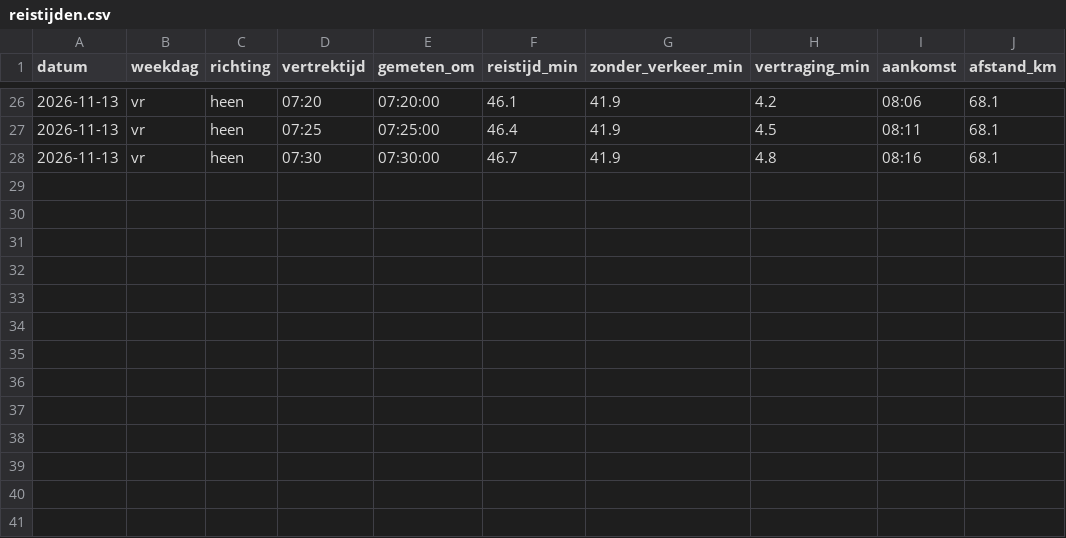
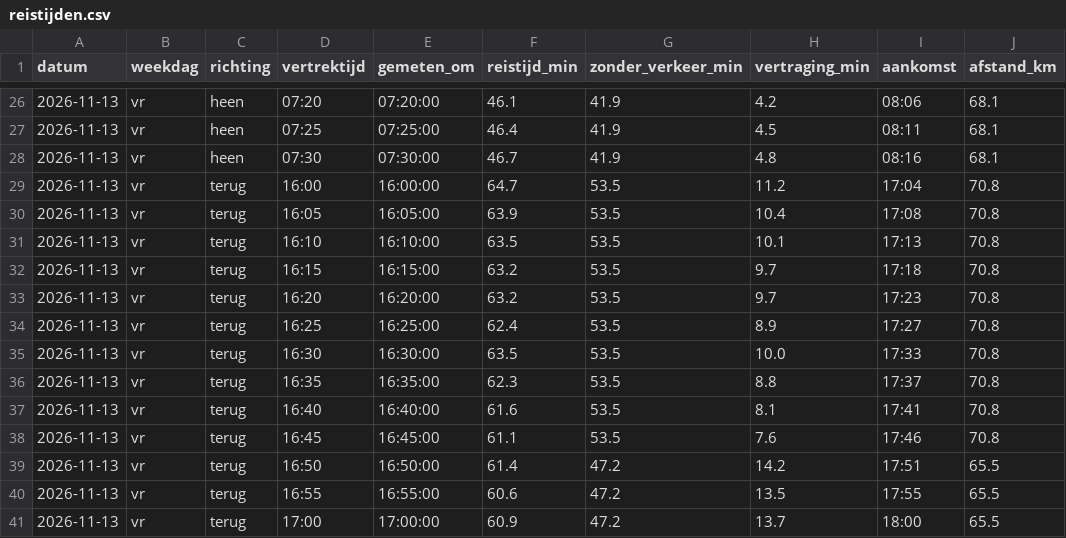
Before and after one commit to tj16tj/Reistijd, a CSV file: data/reistijden.csv, drawn as a sheet; only a part is shown, gaps mark what is left out; the diff names each change by its address in the sheet, - before the commit and + after, or states it on an @@ line.

```diff
--- a/data/reistijden.csv
+++ b/data/reistijden.csv
+row 29: 2026-11-13 | vr | terug | 16:00 | 16:00:00 | 64.7 | 53.5 | 11.2 | 17:04 | 70.8
+row 30: 2026-11-13 | vr | terug | 16:05 | 16:05:00 | 63.9 | 53.5 | 10.4 | 17:08 | 70.8
+row 31: 2026-11-13 | vr | terug | 16:10 | 16:10:00 | 63.5 | 53.5 | 10.1 | 17:13 | 70.8
+row 32: 2026-11-13 | vr | terug | 16:15 | 16:15:00 | 63.2 | 53.5 | 9.7 | 17:18 | 70.8
+row 33: 2026-11-13 | vr | terug | 16:20 | 16:20:00 | 63.2 | 53.5 | 9.7 | 17:23 | 70.8
+row 34: 2026-11-13 | vr | terug | 16:25 | 16:25:00 | 62.4 | 53.5 | 8.9 | 17:27 | 70.8
+row 35: 2026-11-13 | vr | terug | 16:30 | 16:30:00 | 63.5 | 53.5 | 10.0 | 17:33 | 70.8
+row 36: 2026-11-13 | vr | terug | 16:35 | 16:35:00 | 62.3 | 53.5 | 8.8 | 17:37 | 70.8
+row 37: 2026-11-13 | vr | terug | 16:40 | 16:40:00 | 61.6 | 53.5 | 8.1 | 17:41 | 70.8
+row 38: 2026-11-13 | vr | terug | 16:45 | 16:45:00 | 61.1 | 53.5 | 7.6 | 17:46 | 70.8
+row 39: 2026-11-13 | vr | terug | 16:50 | 16:50:00 | 61.4 | 47.2 | 14.2 | 17:51 | 65.5
+row 40: 2026-11-13 | vr | terug | 16:55 | 16:55:00 | 60.6 | 47.2 | 13.5 | 17:55 | 65.5
+row 41: 2026-11-13 | vr | terug | 17:00 | 17:00:00 | 60.9 | 47.2 | 13.7 | 18:00 | 65.5
```
